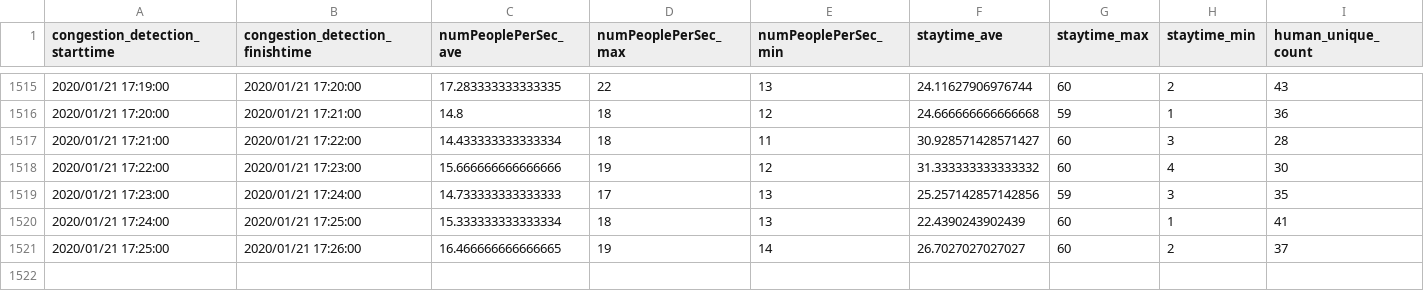
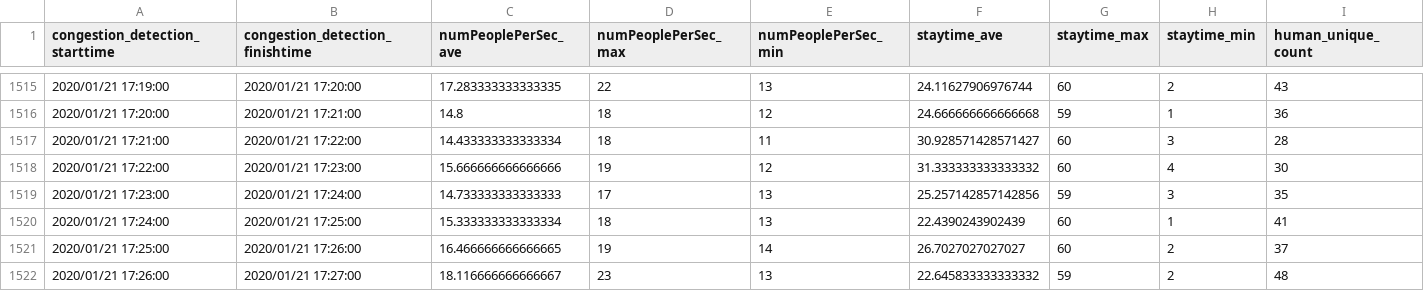
Before and after one commit to necspobar/necspobar.github.io, a CSV file: src/people_count.csv, drawn as a sheet; only a part is shown, gaps mark what is left out.

Commit message:
"CongestionStatus"

```diff
--- a/src/people_count.csv
+++ b/src/people_count.csv
@@ -1521 +1521,2 @@ congestion_detection_starttime	congestion_detection_finishtime	numPeoplePerSec_a
 2020/01/21 17:25:00	2020/01/21 17:26:00	16.466666666666665	19	14	26.7027027027027	60	2	37
+2020/01/21 17:26:00	2020/01/21 17:27:00	18.116666666666667	23	13	22.645833333333332	59	2	48
```
Also changed, not shown: 1 other file.
